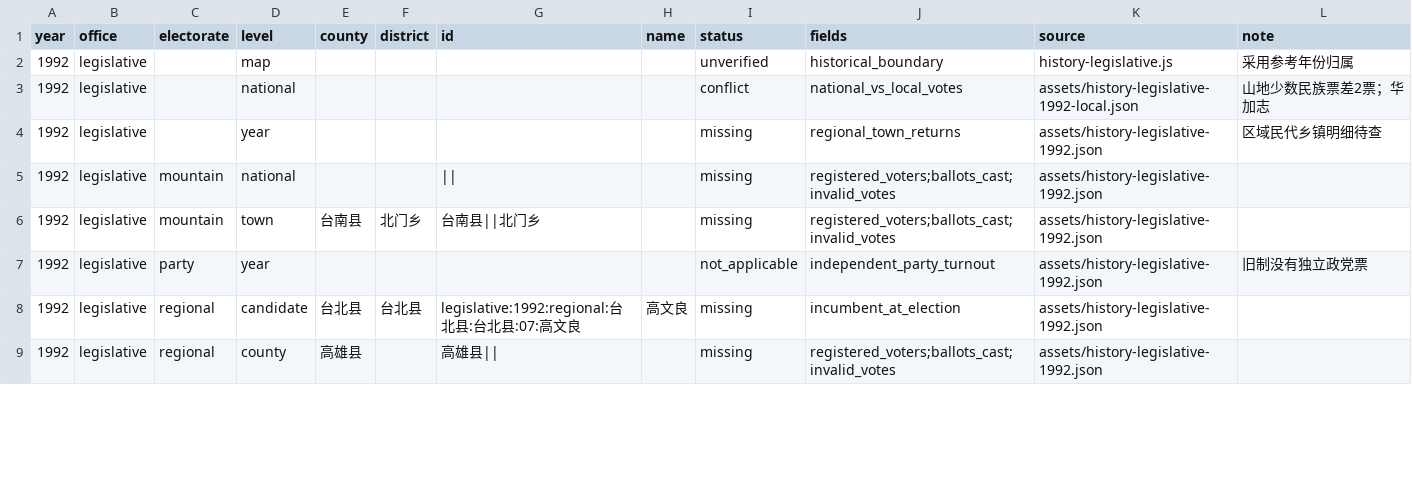
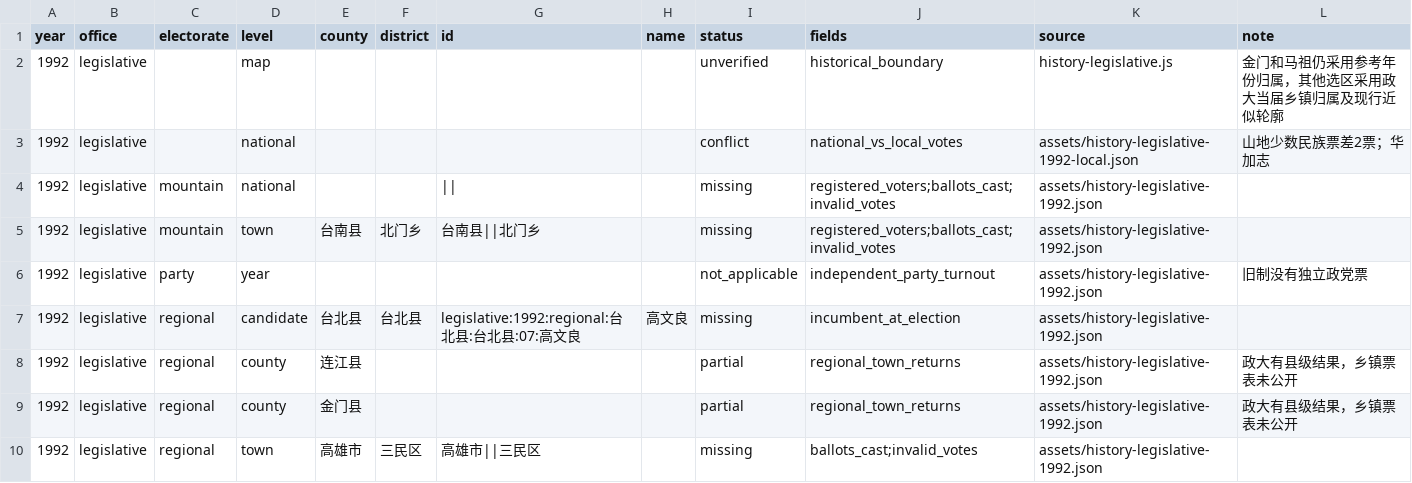
Before and after one commit to AlexWei2048/taiwan-map-painter, a CSV file: reports/data-completeness.csv, drawn as a sheet; only a part is shown; the diff covers the shown part only.

Commit message:
Backfill verified 1992 regional legislative township results

```diff
--- a/reports/data-completeness.csv
+++ b/reports/data-completeness.csv
@@ -1,5 +1,4 @@
 "year","office","electorate","level","county","district","id","name","status","fields","source","note"
-"1992","legislative","","map","","","","","unverified","historical_boundary","history-legislative.js","采用参考年份归属"
+"1992","legislative","","map","","","","","unverified","historical_boundary","history-legislative.js","金门和马祖仍采用参考年份归属，其他选区采用政大当届乡镇归属及现行近似轮廓"
 "1992","legislative","","national","","","","","conflict","national_vs_local_votes","assets/history-legislative-1992-local.json","山地少数民族票差2票；华加志"
-"1992","legislative","","year","","","","","missing","regional_town_returns","assets/history-legislative-1992.json","区域民代乡镇明细待查"
 "1992","legislative","mountain","national","","","||","","missing","registered_voters;ballots_cast;invalid_votes","assets/history-legislative-1992.json",""
@@ -8,2 +7,4 @@
 "1992","legislative","regional","candidate","台北县","台北县","legislative:1992:regional:台北县:台北县:07:高文良","高文良","missing","incumbent_at_election","assets/history-legislative-1992.json",""
-"1992","legislative","regional","county","高雄县","","高雄县||","","missing","registered_voters;ballots_cast;invalid_votes","assets/history-legislative-1992.json",""
+"1992","legislative","regional","county","连江县","","","","partial","regional_town_returns","assets/history-legislative-1992.json","政大有县级结果，乡镇票表未公开"
+"1992","legislative","regional","county","金门县","","","","partial","regional_town_returns","assets/history-legislative-1992.json","政大有县级结果，乡镇票表未公开"
+"1992","legislative","regional","town","高雄市","三民区","高雄市||三民区","","missing","ballots_cast;invalid_votes","assets/history-legislative-1992.json",""
```
Also changed, not shown: 8 added rows, 1 removed row and 10 edited cells elsewhere in this file, 18 other files.
